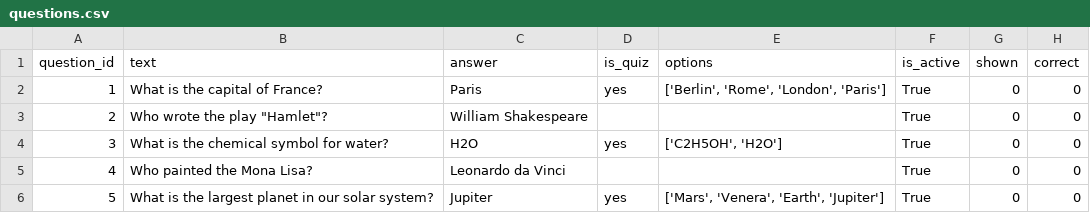
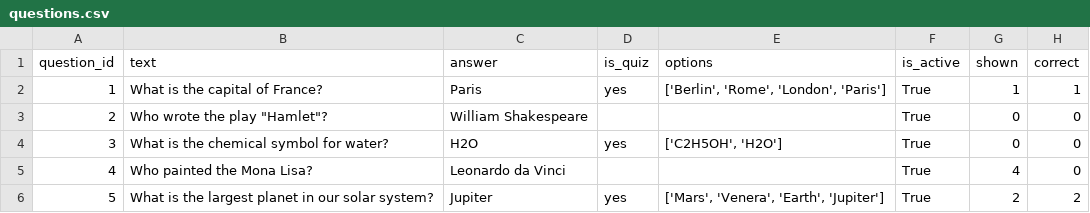
Before and after one commit to mariusgaida1/InteractiveLearning, a CSV file: questions.csv, drawn as a sheet.

```diff
--- a/questions.csv
+++ b/questions.csv
@@ -1,6 +1,6 @@
 question_id,text,answer,is_quiz,options,is_active,shown,correct
-1,What is the capital of France?,Paris,yes,"['Berlin', 'Rome', 'London', 'Paris']",True,0,0
+1,What is the capital of France?,Paris,yes,"['Berlin', 'Rome', 'London', 'Paris']",True,1,1
 2,"Who wrote the play ""Hamlet""?",William Shakespeare,,,True,0,0
 3,What is the chemical symbol for water?,H2O,yes,"['C2H5OH', 'H2O']",True,0,0
-4,Who painted the Mona Lisa?,Leonardo da Vinci,,,True,0,0
-5,What is the largest planet in our solar system?,Jupiter,yes,"['Mars', 'Venera', 'Earth', 'Jupiter']",True,0,0
+4,Who painted the Mona Lisa?,Leonardo da Vinci,,,True,4,0
+5,What is the largest planet in our solar system?,Jupiter,yes,"['Mars', 'Venera', 'Earth', 'Jupiter']",True,2,2
```
Also changed, not shown: 3 other files.
